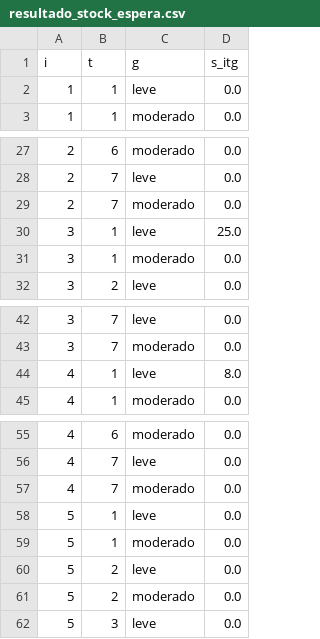
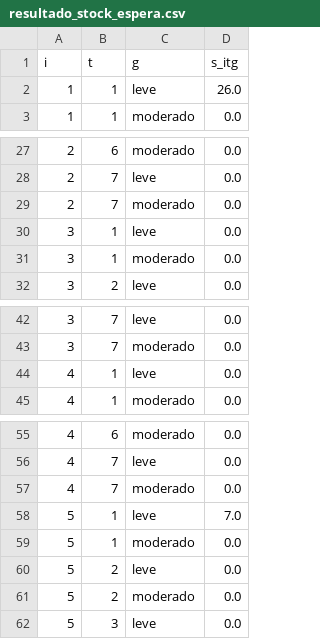
Before and after one commit to Flo-aq/ICS113-2026-1-Proyecto, a CSV file: resultados/resultado_stock_espera.csv, drawn as a sheet; only a part is shown, gaps mark what is left out.

Commit message:
Update resultado_stock_espera.csv

```diff
--- a/resultados/resultado_stock_espera.csv
+++ b/resultados/resultado_stock_espera.csv
@@ -1,3 +1,3 @@
 i,t,g,s_itg
-1,1,leve,0.0
+1,1,leve,26.0
 1,1,moderado,0.0
@@ -29,3 +29,3 @@ i,t,g,s_itg
 2,7,moderado,0.0
-3,1,leve,25.0
+3,1,leve,0.0
 3,1,moderado,0.0
@@ -43,3 +43,3 @@ i,t,g,s_itg
 3,7,moderado,0.0
-4,1,leve,8.0
+4,1,leve,0.0
 4,1,moderado,0.0
@@ -57,3 +57,3 @@ i,t,g,s_itg
 4,7,moderado,0.0
-5,1,leve,0.0
+5,1,leve,7.0
 5,1,moderado,0.0
```
